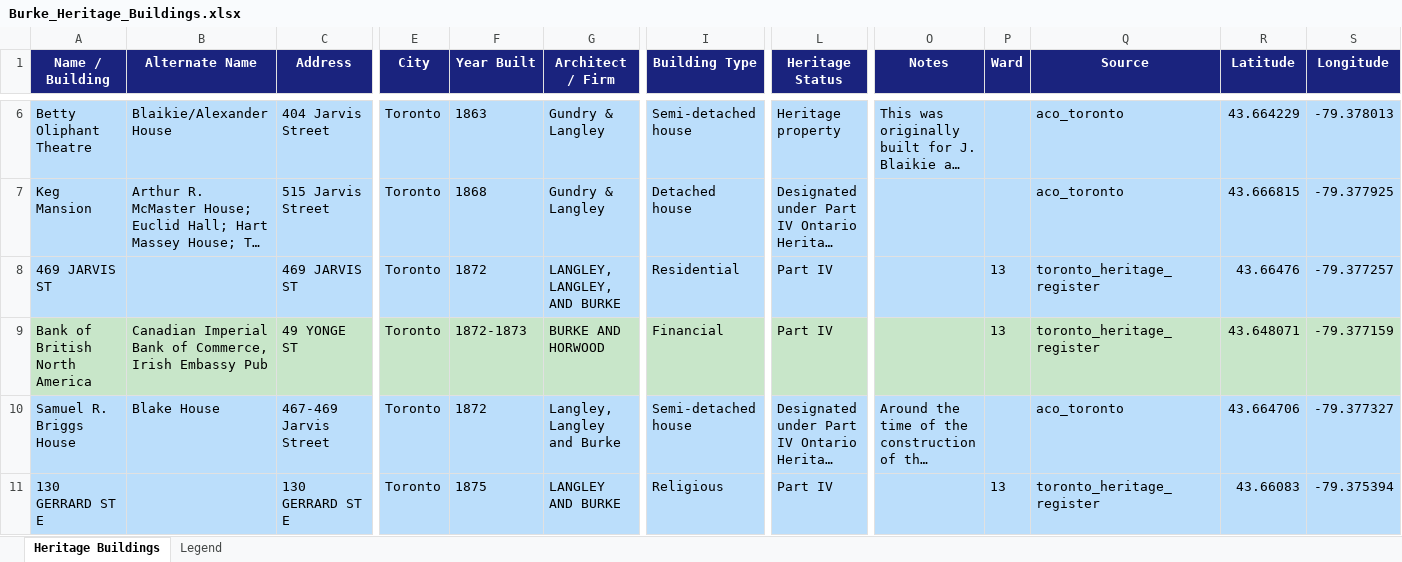
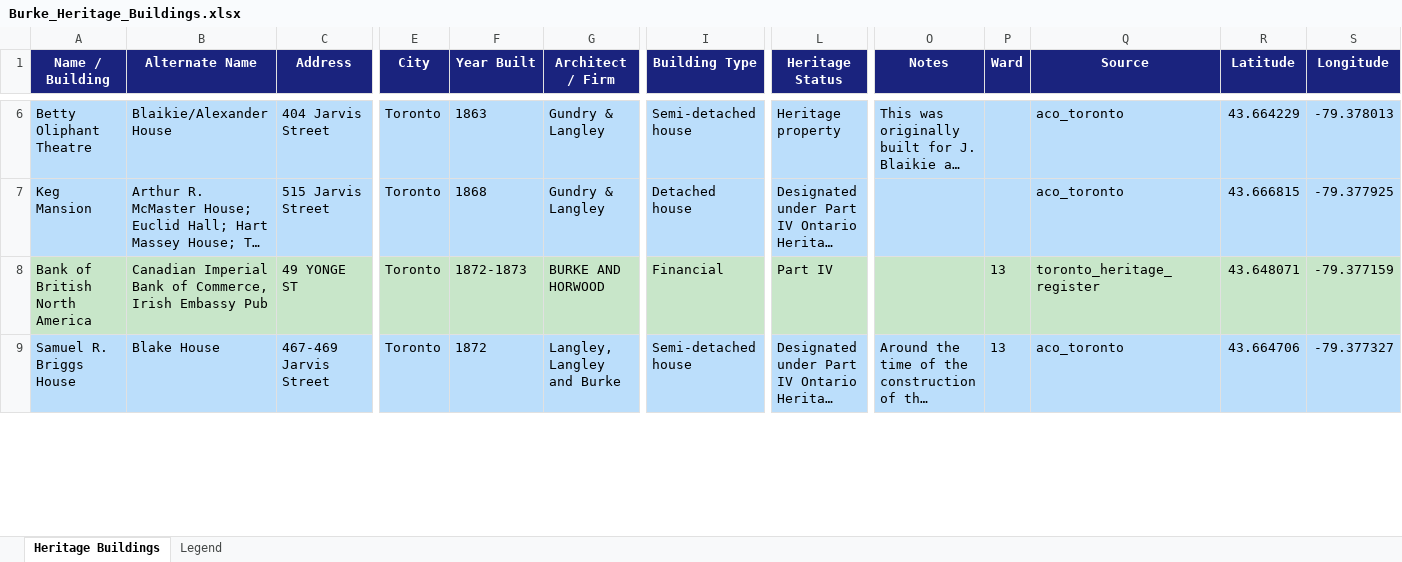
Before and after one commit to joshuahoy/burke, an Excel workbook: data/Burke_Heritage_Buildings.xlsx, sheet Heritage Buildings, drawn as a sheet; only a part is shown, gaps mark what is left out; long unchanged cells end in …; values as stored, in another font and other column widths than the file's, no borders; removed rows and columns are numbered as before the commit, all else as after; rows hold the shown columns only; the diff covers the shown part only; the diff names each change by its address in the sheet, - before the commit and + after, or states it on an @@ line.

Commit message:
data: add Langley & Burke scraper variant; name 8 address-only buildings, add Clarence Terrace, remove 2 Sherbourne duplicates (87 features); cleanup dead CSS/JS, add ACO credit

```diff
--- a/data/Burke_Heritage_Buildings.xlsx (sheet Heritage Buildings)
+++ b/data/Burke_Heritage_Buildings.xlsx (sheet Heritage Buildings)
-row 8: 469 JARVIS ST |  | 469 JARVIS ST | Toronto | 1872 | LANGLEY, LANGLEY, AND BURKE | Residential | Part IV |  | 13 | toronto_heritage_register | 43.66476 | -79.377257
-P9 (Ward): (empty)
+P9 (Ward): 13
-row 11: 130 GERRARD ST E |  | 130 GERRARD ST E | Toronto | 1875 | LANGLEY AND BURKE | Religious | Part IV |  | 13 | toronto_heritage_register | 43.66083 | -79.375394
```
Also changed, not shown: 5 added rows, 9 removed rows and 58 edited cells elsewhere in this sheet, 5 other files.
